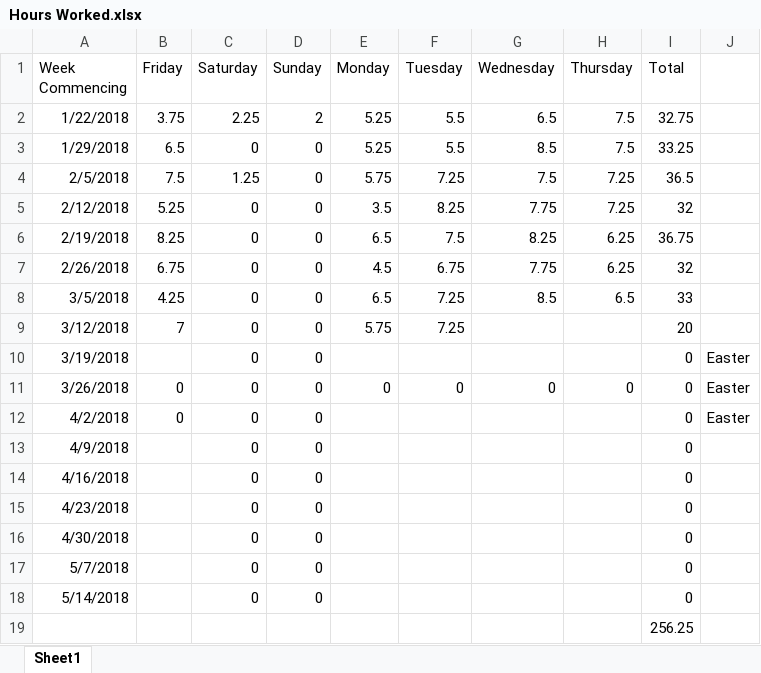
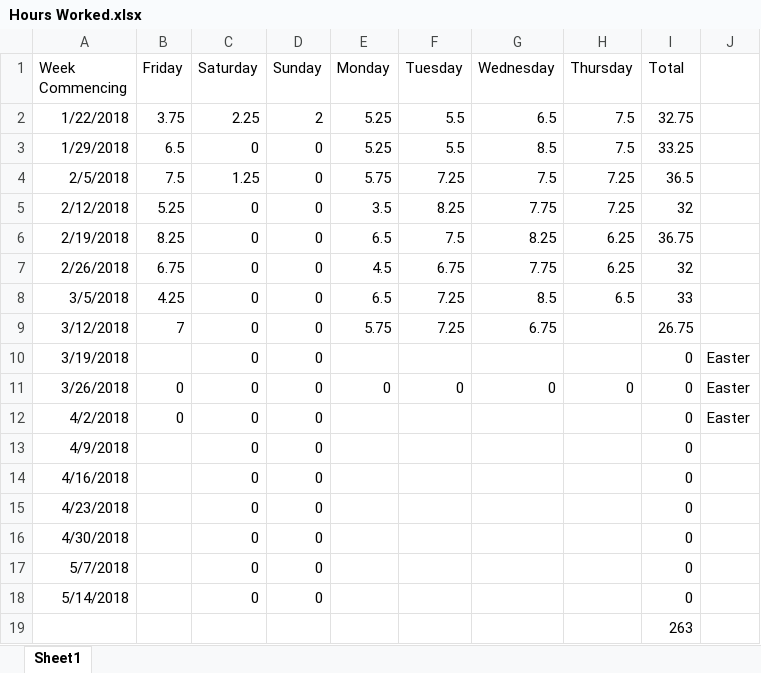
Before and after one commit to Arwedda/PRCO304, an Excel workbook: Hours Worked.xlsx, sheet Sheet1, drawn as a sheet; values as stored, in another font and other column widths than the file's, no borders; the diff names each change by its address in the sheet, - before the commit and + after, or states it on an @@ line.

```diff
--- a/Hours Worked.xlsx (sheet Sheet1)
+++ b/Hours Worked.xlsx (sheet Sheet1)
-G9 (Wednesday): (empty)
+G9 (Wednesday): 6.75
-I9 (Total): 20
+I9 (Total): 26.75
-I19 (Total): 256.25
+I19 (Total): 263
```
Also changed, not shown: 8 other files.
